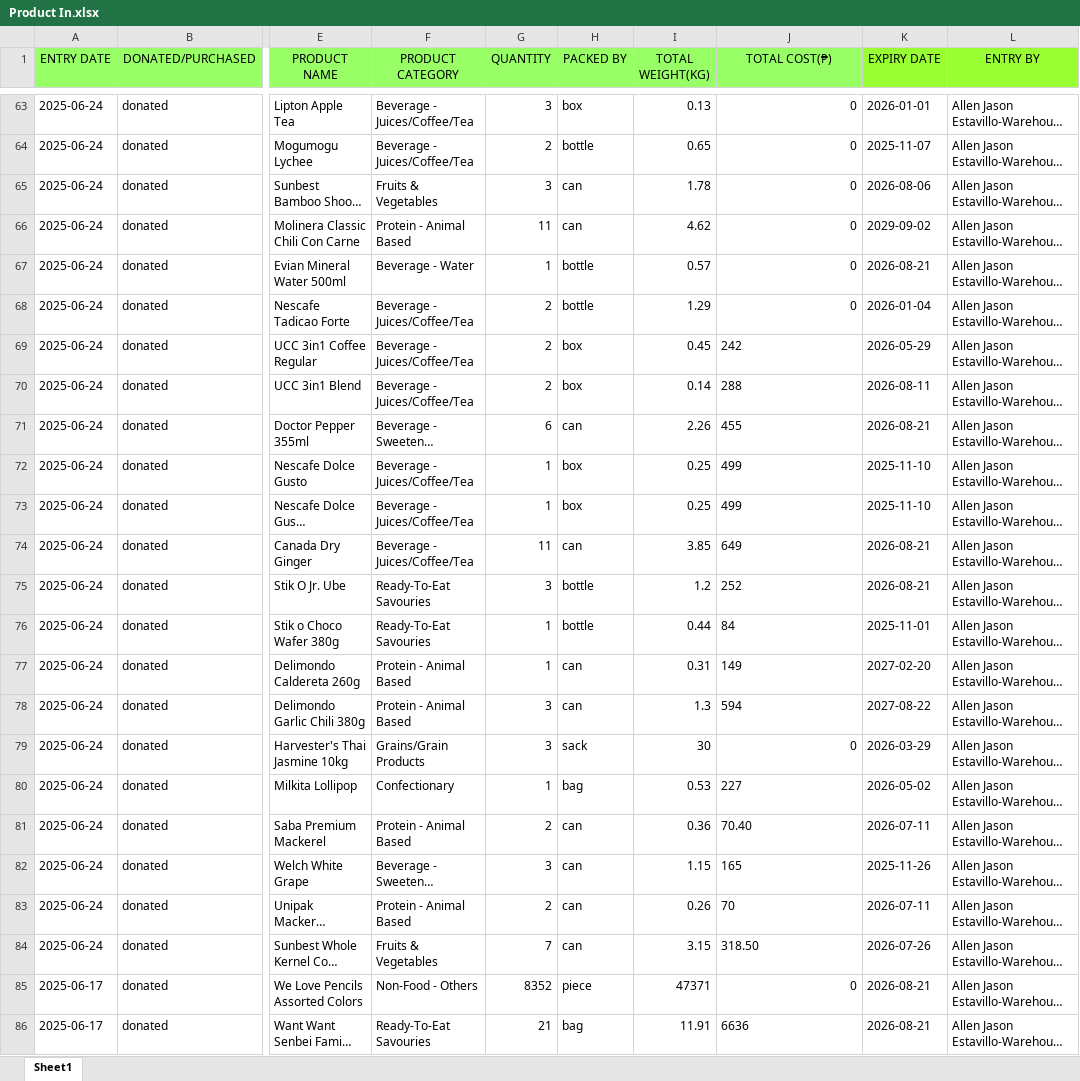
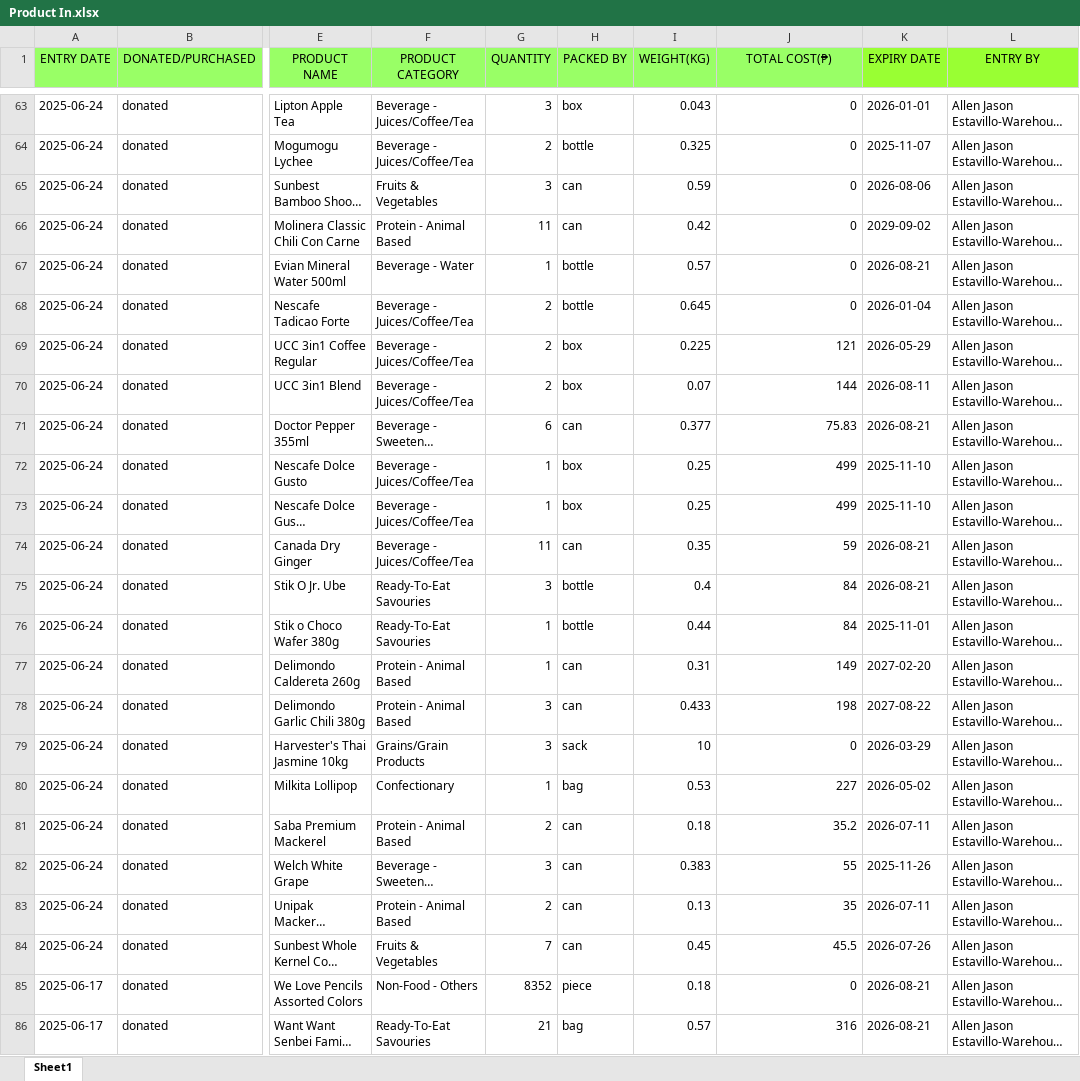
Before and after one commit to ianjaycalonia/second_serve, an Excel workbook: FoodBank Files/Product In.xlsx, sheet Sheet1, drawn as a sheet; only a part is shown, gaps mark what is left out; long unchanged cells end in …; values as stored, in another font and other column widths than the file's, no borders; the diff covers the shown part only; the diff names each change by its address in the sheet, - before the commit and + after, or states it on an @@ line.

```diff
--- a/FoodBank Files/Product In.xlsx (sheet Sheet1)
+++ b/FoodBank Files/Product In.xlsx (sheet Sheet1)
-I1: TOTAL WEIGHT(KG)
+I1: WEIGHT(KG)
-I63 (WEIGHT(KG)): 0.13
+I63 (WEIGHT(KG)): 0.043
-I64 (WEIGHT(KG)): 0.65
+I64 (WEIGHT(KG)): 0.325
-I65 (WEIGHT(KG)): 1.78
+I65 (WEIGHT(KG)): 0.59
-I66 (WEIGHT(KG)): 4.62
+I66 (WEIGHT(KG)): 0.42
-I68 (WEIGHT(KG)): 1.29
+I68 (WEIGHT(KG)): 0.645
-I69 (WEIGHT(KG)): 0.45
+I69 (WEIGHT(KG)): 0.225
-J69 (TOTAL COST(₱)): 242
+J69 (TOTAL COST(₱)): 121
-I70 (WEIGHT(KG)): 0.14
+I70 (WEIGHT(KG)): 0.07
-J70 (TOTAL COST(₱)): 288
+J70 (TOTAL COST(₱)): 144
-I71 (WEIGHT(KG)): 2.26
+I71 (WEIGHT(KG)): 0.377
-J71 (TOTAL COST(₱)): 455
+J71 (TOTAL COST(₱)): 75.83
-J72:J73 alignment: left
+J72:J73 alignment: right
-I74 (WEIGHT(KG)): 3.85
+I74 (WEIGHT(KG)): 0.35
-J74 (TOTAL COST(₱)): 649
+J74 (TOTAL COST(₱)): 59
-I75 (WEIGHT(KG)): 1.2
+I75 (WEIGHT(KG)): 0.4
-J75 (TOTAL COST(₱)): 252
+J75 (TOTAL COST(₱)): 84
-J76:J77 alignment: left
+J76:J77 alignment: right
-I78 (WEIGHT(KG)): 1.3
+I78 (WEIGHT(KG)): 0.433
-J78 (TOTAL COST(₱)): 594
+J78 (TOTAL COST(₱)): 198
-I79 (WEIGHT(KG)): 30
+I79 (WEIGHT(KG)): 10
-J80 alignment: left
+J80 alignment: right
-I81 (WEIGHT(KG)): 0.36
+I81 (WEIGHT(KG)): 0.18
-J81 (TOTAL COST(₱)): 70.40
+J81 (TOTAL COST(₱)): 35.2
-I82 (WEIGHT(KG)): 1.15
+I82 (WEIGHT(KG)): 0.383
-J82 (TOTAL COST(₱)): 165
+J82 (TOTAL COST(₱)): 55
-I83 (WEIGHT(KG)): 0.26
+I83 (WEIGHT(KG)): 0.13
-J83 (TOTAL COST(₱)): 70
+J83 (TOTAL COST(₱)): 35
-I84 (WEIGHT(KG)): 3.15
+I84 (WEIGHT(KG)): 0.45
-J84 (TOTAL COST(₱)): 318.50
+J84 (TOTAL COST(₱)): 45.5
-I85 (WEIGHT(KG)): 47371
+I85 (WEIGHT(KG)): 0.18
-I86 (WEIGHT(KG)): 11.91
+I86 (WEIGHT(KG)): 0.57
-J86 (TOTAL COST(₱)): 6636
+J86 (TOTAL COST(₱)): 316
```
Also changed, not shown: 32 edited cells elsewhere in this sheet, 21 other files.
